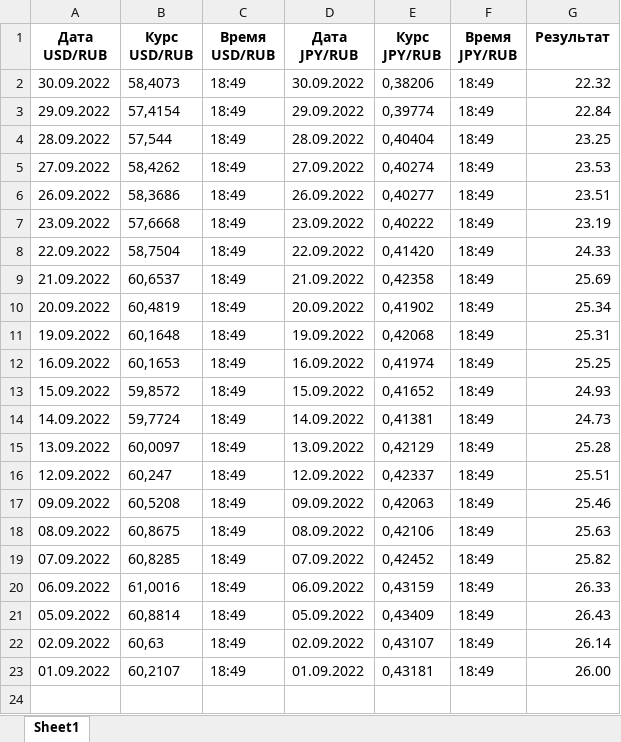
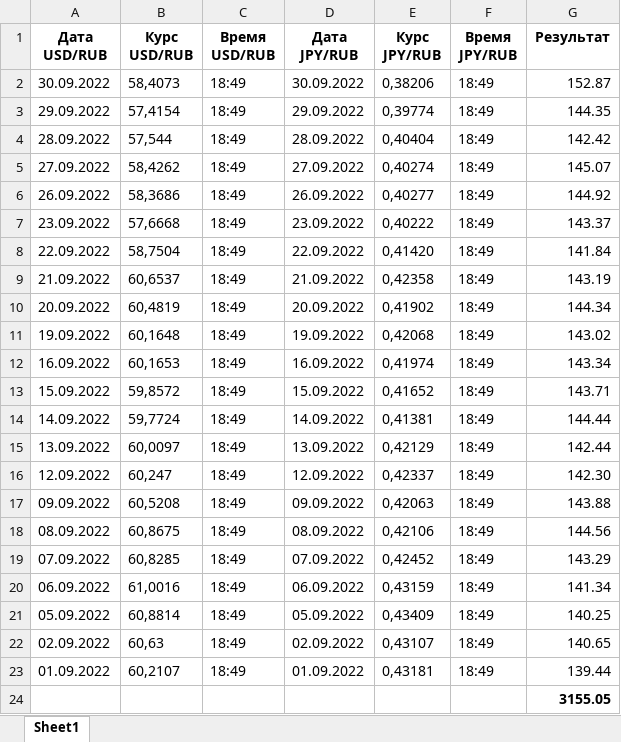
Before and after one commit to kosarev-sa/RPA_moex, an Excel workbook: output.xlsx, sheet Sheet1, drawn as a sheet; values as stored, in another font and other column widths than the file's, no borders; the diff names each change by its address in the sheet, - before the commit and + after, or states it on an @@ line.

```diff
--- a/output.xlsx (sheet Sheet1)
+++ b/output.xlsx (sheet Sheet1)
-G2 (Результат): 22.32
+G2 (Результат): 152.87
-G3 (Результат): 22.84
+G3 (Результат): 144.35
-G4 (Результат): 23.25
+G4 (Результат): 142.42
-G5 (Результат): 23.53
+G5 (Результат): 145.07
-G6 (Результат): 23.51
+G6 (Результат): 144.92
-G7 (Результат): 23.19
+G7 (Результат): 143.37
-G8 (Результат): 24.33
+G8 (Результат): 141.84
-G9 (Результат): 25.69
+G9 (Результат): 143.19
-G10 (Результат): 25.34
+G10 (Результат): 144.34
-G11 (Результат): 25.31
+G11 (Результат): 143.02
-G12 (Результат): 25.25
+G12 (Результат): 143.34
-G13 (Результат): 24.93
+G13 (Результат): 143.71
-G14 (Результат): 24.73
+G14 (Результат): 144.44
-G15 (Результат): 25.28
+G15 (Результат): 142.44
-G16 (Результат): 25.51
+G16 (Результат): 142.30
-G17 (Результат): 25.46
+G17 (Результат): 143.88
-G18 (Результат): 25.63
+G18 (Результат): 144.56
-G19 (Результат): 25.82
+G19 (Результат): 143.29
-G20 (Результат): 26.33
+G20 (Результат): 141.34
-G21 (Результат): 26.43
+G21 (Результат): 140.25
-G22 (Результат): 26.14
+G22 (Результат): 140.65
-G23 (Результат): 26.00
+G23 (Результат): 139.44
+row 24:  |  |  |  |  |  | 3155.05
```
Also changed, not shown: 2 other files.
